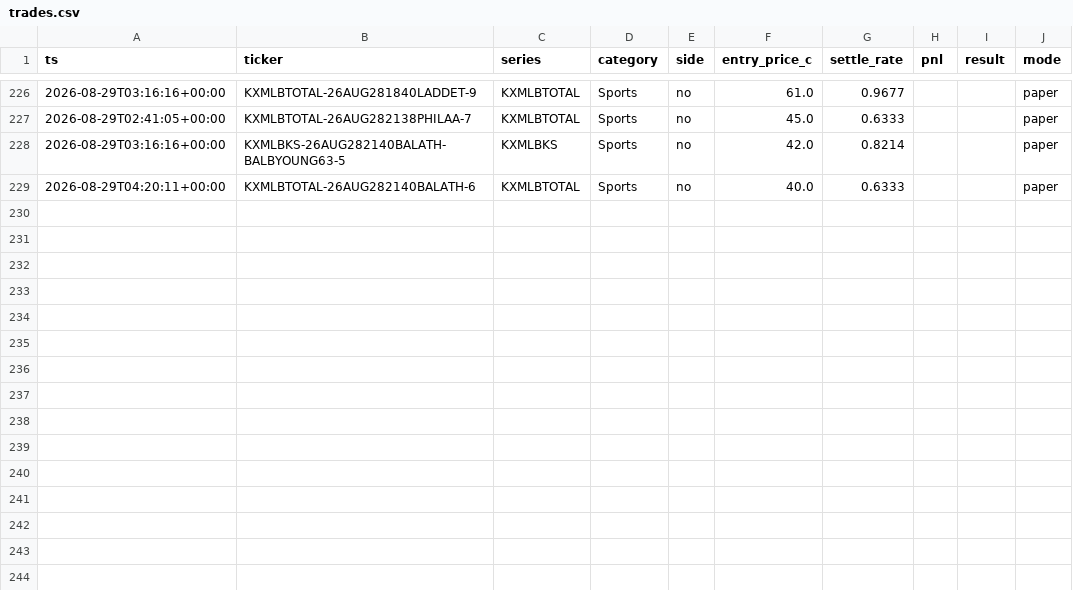
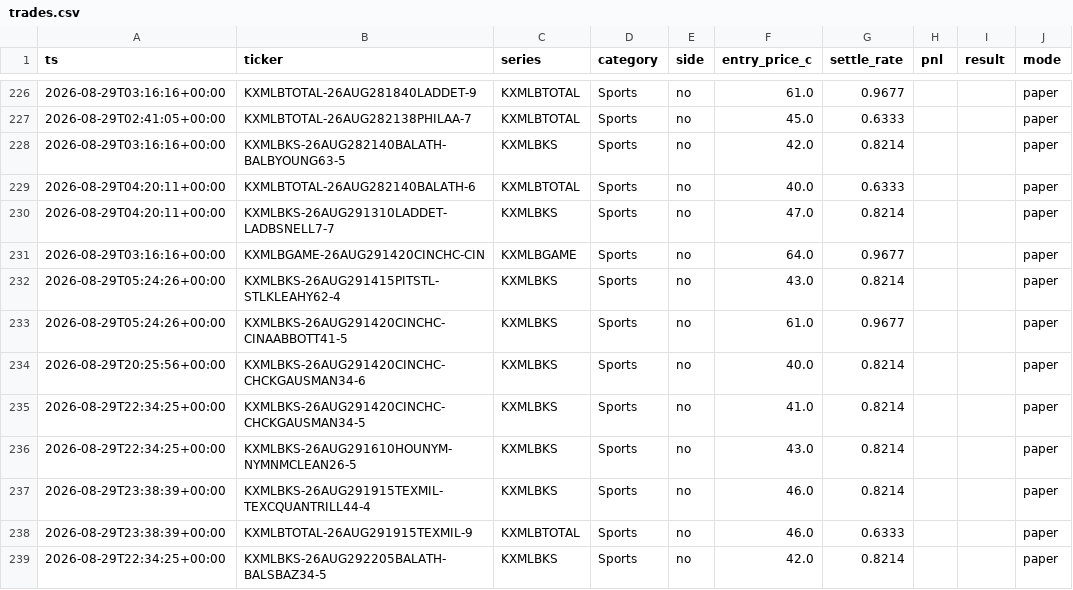
Before and after one commit to cashlabnj/cashlab-prediction-edge, a CSV file: scorecard/dist/trades.csv, drawn as a sheet; only a part is shown, gaps mark what is left out; the diff names each change by its address in the sheet, - before the commit and + after, or states it on an @@ line.

Commit message:
auto: regenerate scorecard 2026-08-30T10:01Z

```diff
--- a/scorecard/dist/trades.csv
+++ b/scorecard/dist/trades.csv
+row 230: 2026-08-29T04:20:11+00:00 | KXMLBKS-26AUG291310LADDET-LADBSNELL7-7 | KXMLBKS | Sports | no | 47.0 | 0.8214 |  |  | paper
+row 231: 2026-08-29T03:16:16+00:00 | KXMLBGAME-26AUG291420CINCHC-CIN | KXMLBGAME | Sports | no | 64.0 | 0.9677 |  |  | paper
+row 232: 2026-08-29T05:24:26+00:00 | KXMLBKS-26AUG291415PITSTL-STLKLEAHY62-4 | KXMLBKS | Sports | no | 43.0 | 0.8214 |  |  | paper
+row 233: 2026-08-29T05:24:26+00:00 | KXMLBKS-26AUG291420CINCHC-CINAABBOTT41-5 | KXMLBKS | Sports | no | 61.0 | 0.9677 |  |  | paper
+row 234: 2026-08-29T20:25:56+00:00 | KXMLBKS-26AUG291420CINCHC-CHCKGAUSMAN34-6 | KXMLBKS | Sports | no | 40.0 | 0.8214 |  |  | paper
+row 235: 2026-08-29T22:34:25+00:00 | KXMLBKS-26AUG291420CINCHC-CHCKGAUSMAN34-5 | KXMLBKS | Sports | no | 41.0 | 0.8214 |  |  | paper
+row 236: 2026-08-29T22:34:25+00:00 | KXMLBKS-26AUG291610HOUNYM-NYMNMCLEAN26-5 | KXMLBKS | Sports | no | 43.0 | 0.8214 |  |  | paper
+row 237: 2026-08-29T23:38:39+00:00 | KXMLBKS-26AUG291915TEXMIL-TEXCQUANTRILL44-4 | KXMLBKS | Sports | no | 46.0 | 0.8214 |  |  | paper
+row 238: 2026-08-29T23:38:39+00:00 | KXMLBTOTAL-26AUG291915TEXMIL-9 | KXMLBTOTAL | Sports | no | 46.0 | 0.6333 |  |  | paper
+row 239: 2026-08-29T22:34:25+00:00 | KXMLBKS-26AUG292205BALATH-BALSBAZ34-5 | KXMLBKS | Sports | no | 42.0 | 0.8214 |  |  | paper
```
Also changed, not shown: 3 other files.
